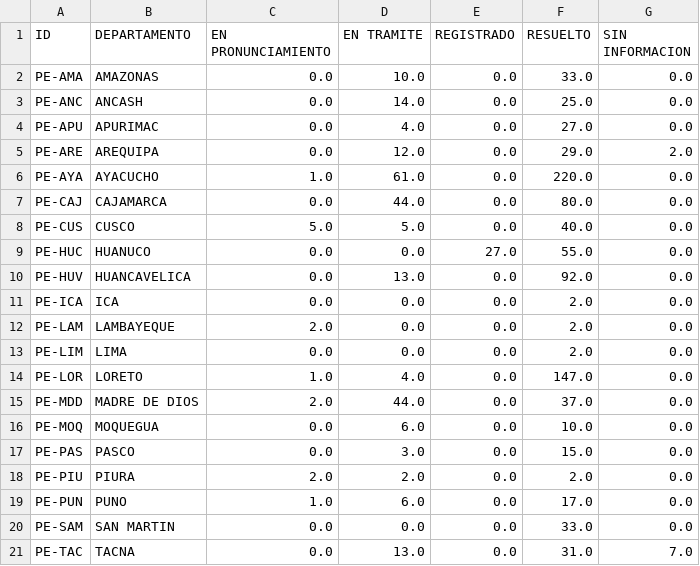
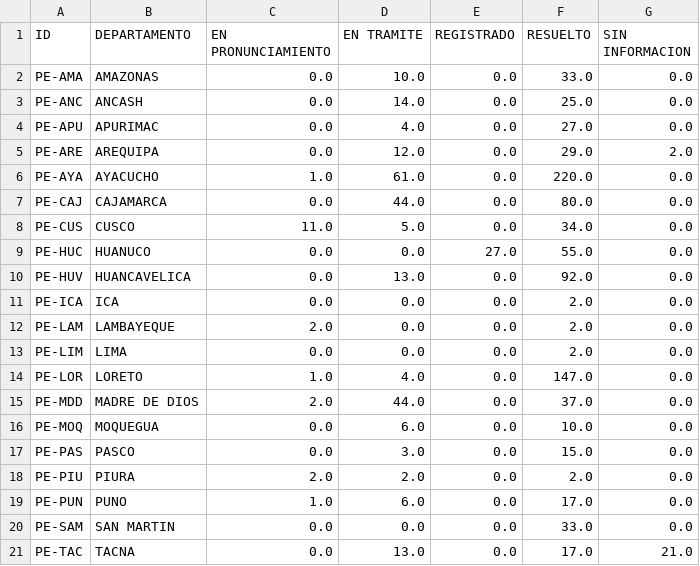
Before and after one commit to GenyLeong/nulidad_electoral, a CSV file: tabla_mapa_FP.csv, drawn as a sheet.

```diff
--- a/tabla_mapa_FP.csv
+++ b/tabla_mapa_FP.csv
@@ -7,3 +7,3 @@ PE-AYA,AYACUCHO,1.0,61.0,0.0,220.0,0.0
 PE-CAJ,CAJAMARCA,0.0,44.0,0.0,80.0,0.0
-PE-CUS,CUSCO,5.0,5.0,0.0,40.0,0.0
+PE-CUS,CUSCO,11.0,5.0,0.0,34.0,0.0
 PE-HUC,HUANUCO,0.0,0.0,27.0,55.0,0.0
@@ -20,2 +20,2 @@ PE-PUN,PUNO,1.0,6.0,0.0,17.0,0.0
 PE-SAM,SAN MARTIN,0.0,0.0,0.0,33.0,0.0
-PE-TAC,TACNA,0.0,13.0,0.0,31.0,7.0
+PE-TAC,TACNA,0.0,13.0,0.0,17.0,21.0
```
Also changed, not shown: tabla_FP.csv, 2 other files.
